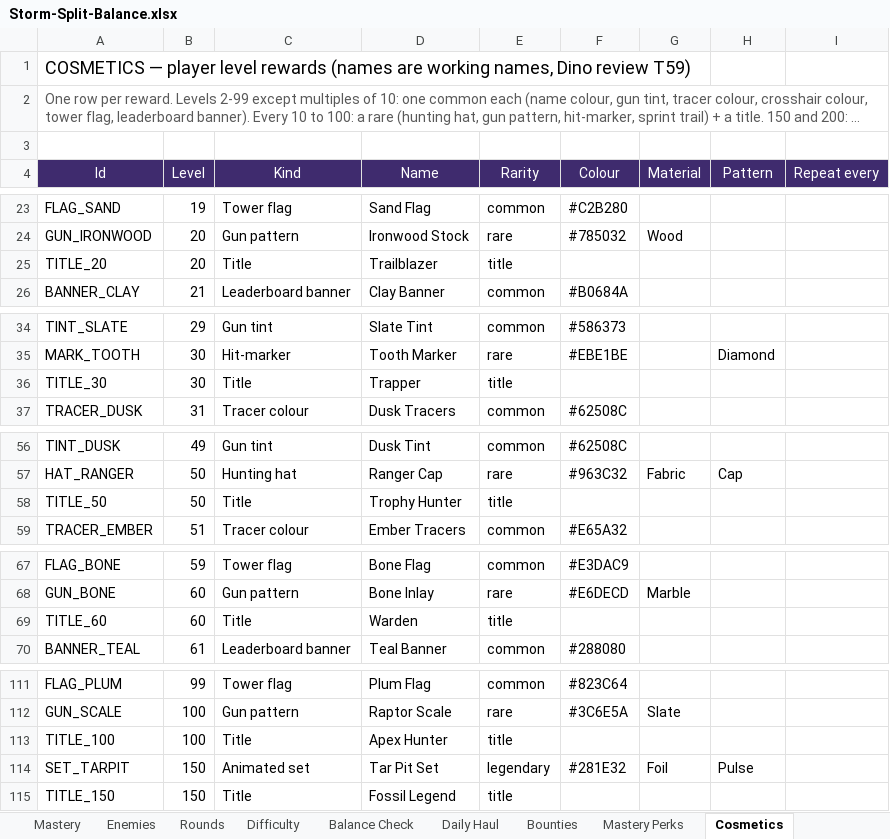
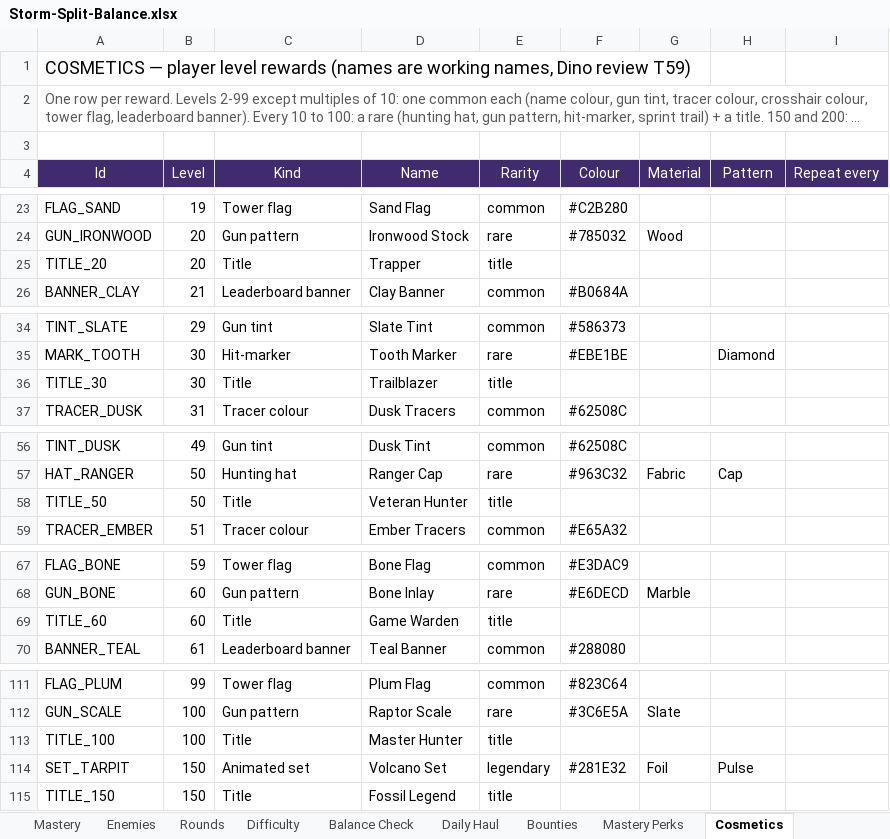
Before and after one commit to BigJover/storm-split, an Excel workbook: Storm-Split-Balance.xlsx, sheet Cosmetics, drawn as a sheet; only a part is shown, gaps mark what is left out; long unchanged cells end in …; values as stored, in another font and other column widths than the file's, no borders; the diff covers the shown part only; the diff names each change by its address in the sheet, - before the commit and + after, or states it on an @@ line.

```diff
--- a/Storm-Split-Balance.xlsx (sheet Cosmetics)
+++ b/Storm-Split-Balance.xlsx (sheet Cosmetics)
-D25 (Name): Trailblazer
+D25 (Name): Trapper
-D36 (Name): Trapper
+D36 (Name): Trailblazer
-D58 (Name): Trophy Hunter
+D58 (Name): Veteran Hunter
-D69 (Name): Warden
+D69 (Name): Game Warden
-D113 (Name): Apex Hunter
+D113 (Name): Master Hunter
-D114 (Name): Tar Pit Set
+D114 (Name): Volcano Set
```
Also changed, not shown: 2 edited cells elsewhere in this sheet, 8 other files.
